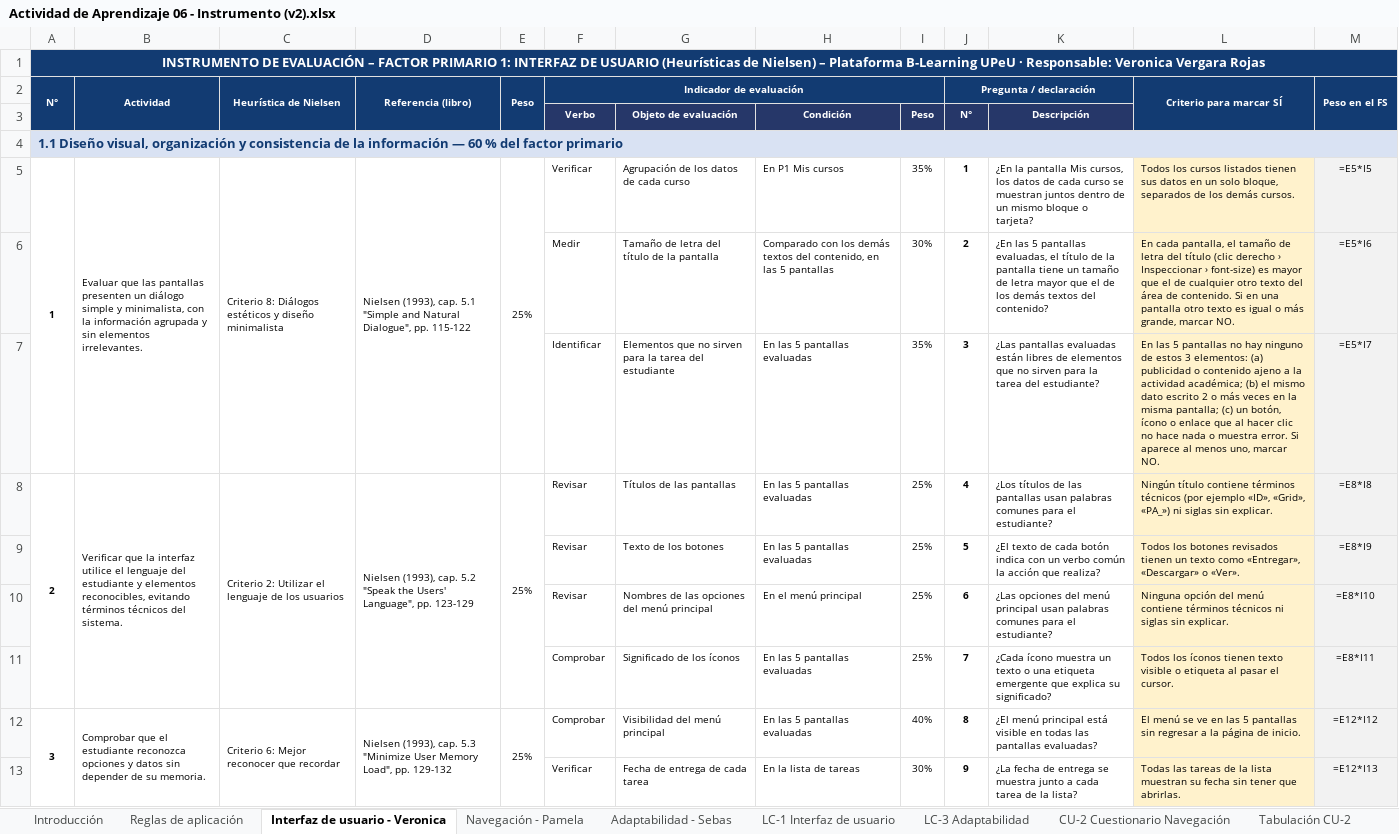
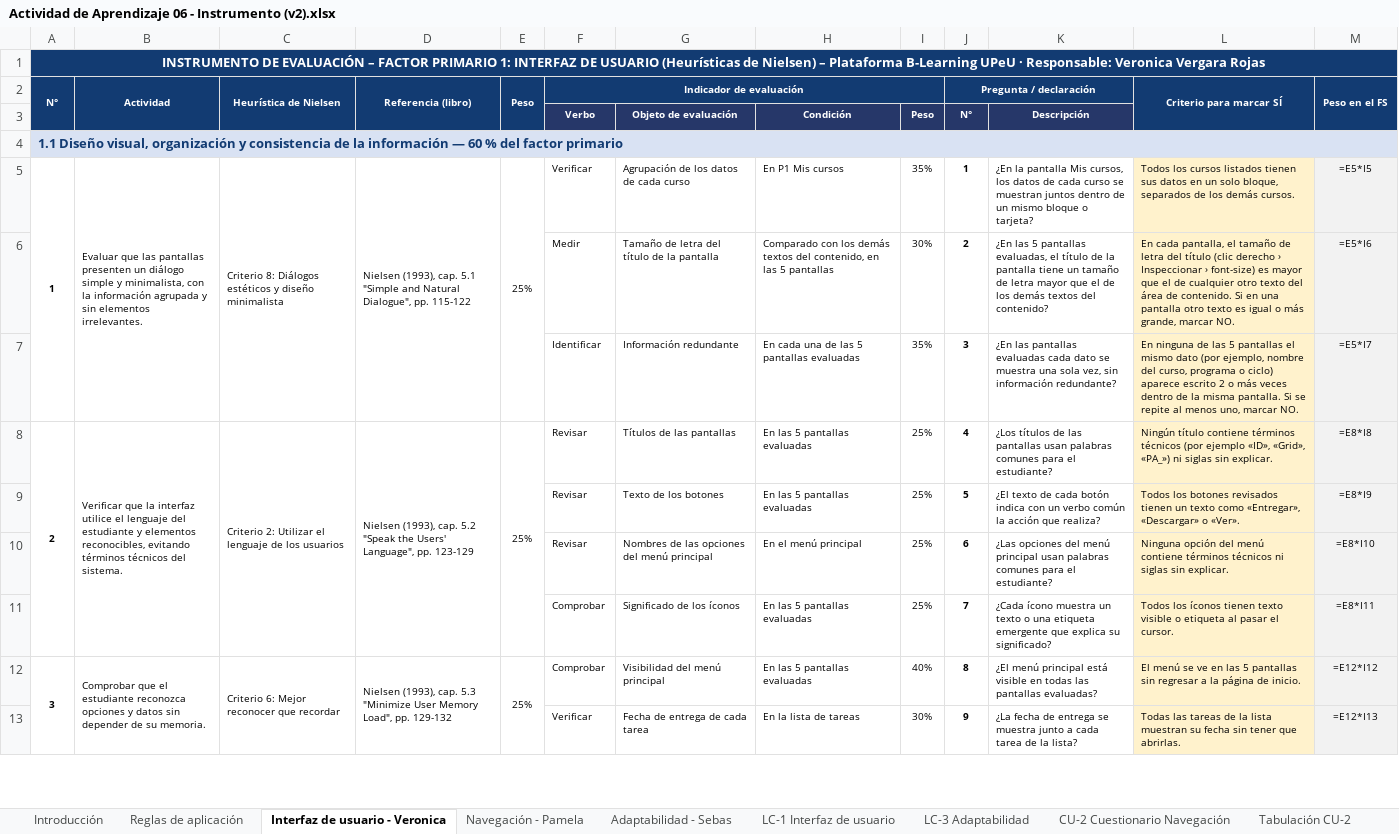
Before and after one commit to ver20/AUDITORIA, an Excel workbook: PLANIFICACION_corregida/Actividad de Aprendizaje 06 - Instrumento (v2).xlsx, sheet Interfaz de usuario - Veronica, drawn as a sheet; only a part is shown; values as stored, in another font and other column widths than the file's, no borders; formulas without a stored value are shown as written; the diff names each change by its address in the sheet, - before the commit and + after, or states it on an @@ line.

```diff
--- a/PLANIFICACION_corregida/Actividad de Aprendizaje 06 - Instrumento (v2).xlsx (sheet Interfaz de usuario - Veronica)
+++ b/PLANIFICACION_corregida/Actividad de Aprendizaje 06 - Instrumento (v2).xlsx (sheet Interfaz de usuario - Veronica)
-G7: Elementos que no sirven para la tarea del estudiante
+G7: Información redundante
-H7: En las 5 pantallas evaluadas
+H7: En cada una de las 5 pantallas evaluadas
-K7: ¿Las pantallas evaluadas están libres de elementos que no sirven para la tarea del estudiante?
+K7: ¿En las pantallas evaluadas cada dato se muestra una sola vez, sin información redundante?
-L7 (Criterio para marcar SÍ): En las 5 pantallas no hay ninguno de estos 3 elementos: (a) publicidad o contenido ajeno a la actividad académica; (b) el mismo dato escrito 2 o más veces en la misma pantalla; (c) un botón, ícono o enlace que al hacer clic no hace nada o muestra error. Si aparece al menos…
+L7 (Criterio para marcar SÍ): En ninguna de las 5 pantallas el mismo dato (por ejemplo, nombre del curso, programa o ciclo) aparece escrito 2 o más veces dentro de la misma pantalla. Si se repite al menos…
```
Also changed, not shown: sheet LC-1 Interfaz de usuario, EJECUCION/Auditor_1_Veronica Vergara/LC-1_Interfaz_Instrumento Aplicado.xlsx, EJECUCION/Auditor_1_Veronica Vergara/RNC_Matriz_Interfaz_Veronica_Vergara.xlsx, 7 other files.
